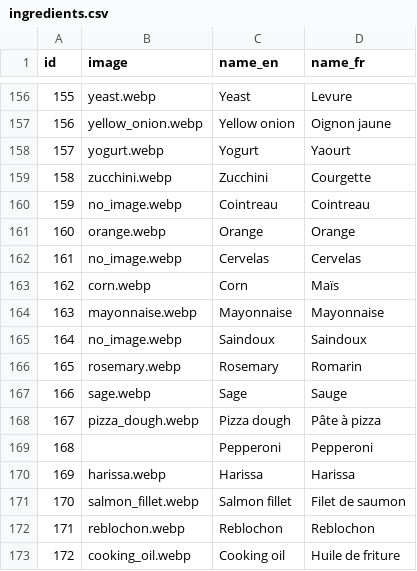
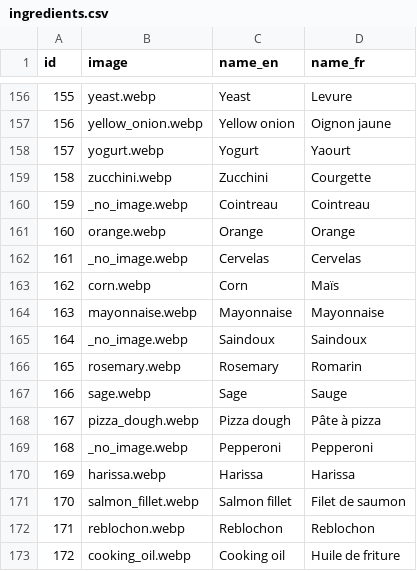
Before and after one commit to CyrielBastin/cooking_recipes, a CSV file: starting_data/ingredients.csv, drawn as a sheet; only a part is shown, gaps mark what is left out.

Commit message:
add images

```diff
--- a/starting_data/ingredients.csv
+++ b/starting_data/ingredients.csv
@@ -159,8 +159,8 @@ id, image, name_en, name_fr
 158, zucchini.webp, Zucchini, Courgette
-159, no_image.webp, Cointreau, Cointreau
+159, _no_image.webp, Cointreau, Cointreau
 160, orange.webp, Orange, Orange
-161, no_image.webp, Cervelas, Cervelas
+161, _no_image.webp, Cervelas, Cervelas
 162, corn.webp, Corn, Maïs
 163, mayonnaise.webp, Mayonnaise, Mayonnaise
-164, no_image.webp, Saindoux, Saindoux
+164, _no_image.webp, Saindoux, Saindoux
 165, rosemary.webp, Rosemary, Romarin
@@ -168,3 +168,3 @@ id, image, name_en, name_fr
 167, pizza_dough.webp, "Pizza dough", "Pâte à pizza"
-168, "", Pepperoni, Pepperoni
+168, _no_image.webp, Pepperoni, Pepperoni
 169, harissa.webp, Harissa, Harissa
```
